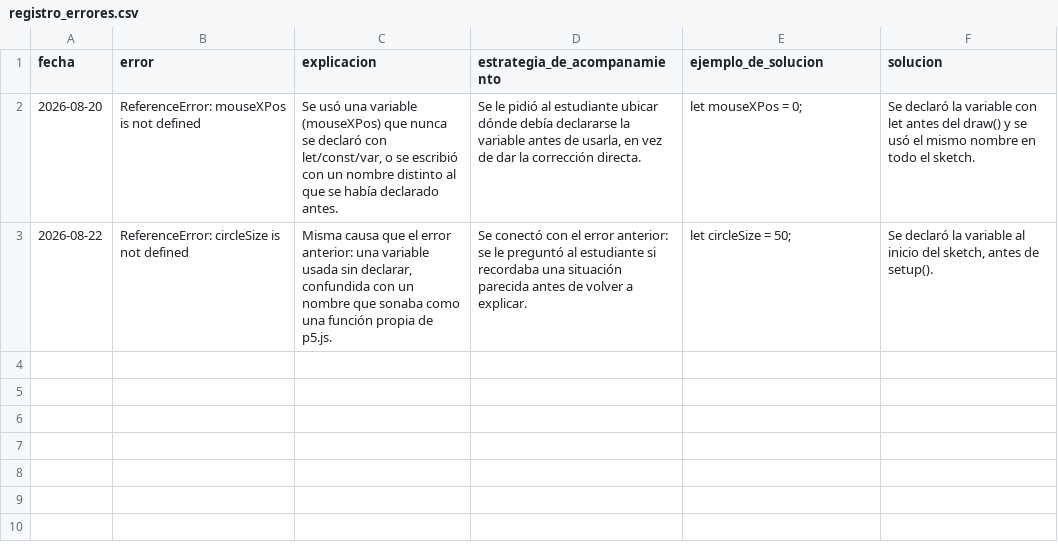
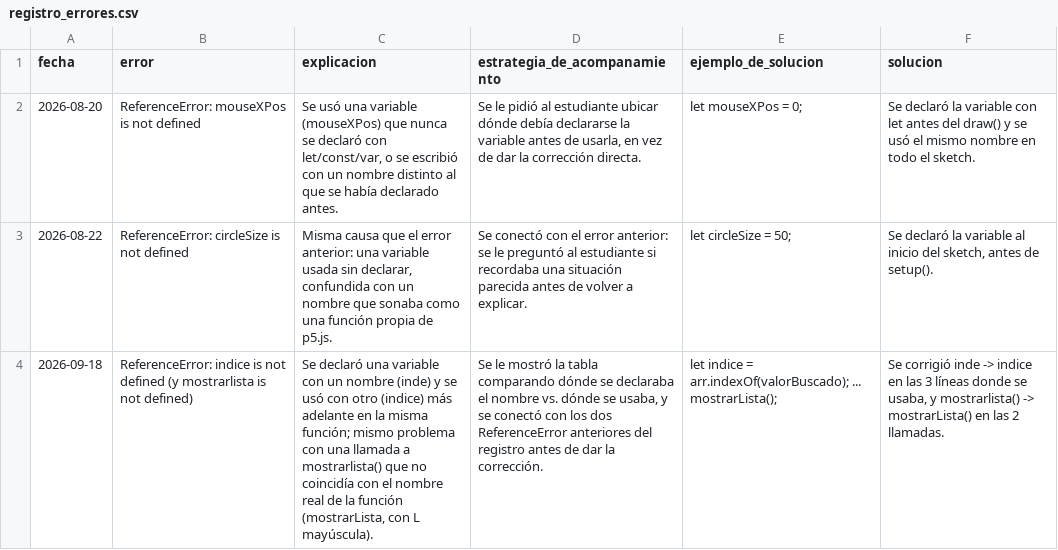
Before and after one commit to JU4NF3/Agente-Lenguajes, a CSV file: WORK-MEMORY/registro_errores.csv, drawn as a sheet; the diff names each change by its address in the sheet, - before the commit and + after, or states it on an @@ line.

```diff
--- a/WORK-MEMORY/registro_errores.csv
+++ b/WORK-MEMORY/registro_errores.csv
+row 4: 2026-09-18 | ReferenceError: indice is not defined (y mostrarlista is not defined) | Se declaró una variable con un nombre (inde) y se usó con otro (indice) más adelante en la misma función; mismo problema con una llamada a mostrarlista() que no coincidía con el nombre real de la función (mostrarLista, con L mayúscula). | Se le mostró la tabla comparando dónde se declaraba el nombre vs. dónde se usaba, y se conectó con los dos ReferenceError anteriores del registro antes de dar la corrección. | let indice = arr.indexOf(valorBuscado); ... mostrarLista(); | Se corrigió inde -> indice en las 3 líneas donde se usaba, y mostrarlista() -> mostrarLista() en las 2 llamadas.
```
Also changed, not shown: 8 other files.
